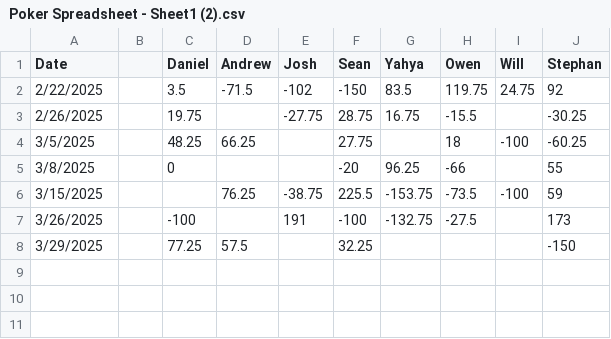
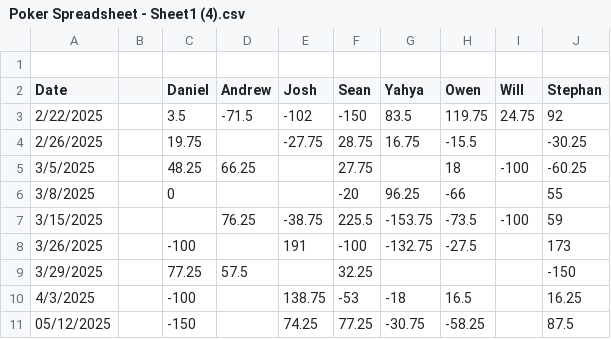
Before and after one commit to jdgilhuly/poker_tracker, a CSV file: Poker Spreadsheet - Sheet1 (4).csv (was Poker Spreadsheet - Sheet1 (2).csv), drawn as a sheet.

```diff
--- a/Poker Spreadsheet - Sheet1 (2).csv
+++ b/Poker Spreadsheet - Sheet1 (4).csv
@@ -1 +1,2 @@
+
 Date,,Daniel,Andrew,Josh,Sean,Yahya,Owen ,Will,Stephan
@@ -8 +9,3 @@ Date,,Daniel,Andrew,Josh,Sean,Yahya,Owen ,Will,Stephan
 3/29/2025,,77.25,57.5,,32.25,,,,-150
+4/3/2025,,-100,,138.75,-53,-18,16.5,,16.25
+05/12/2025,,-150,,74.25,77.25,-30.75,-58.25,,87.5
```
Also changed, not shown: elo_history.csv, 4 other files.
